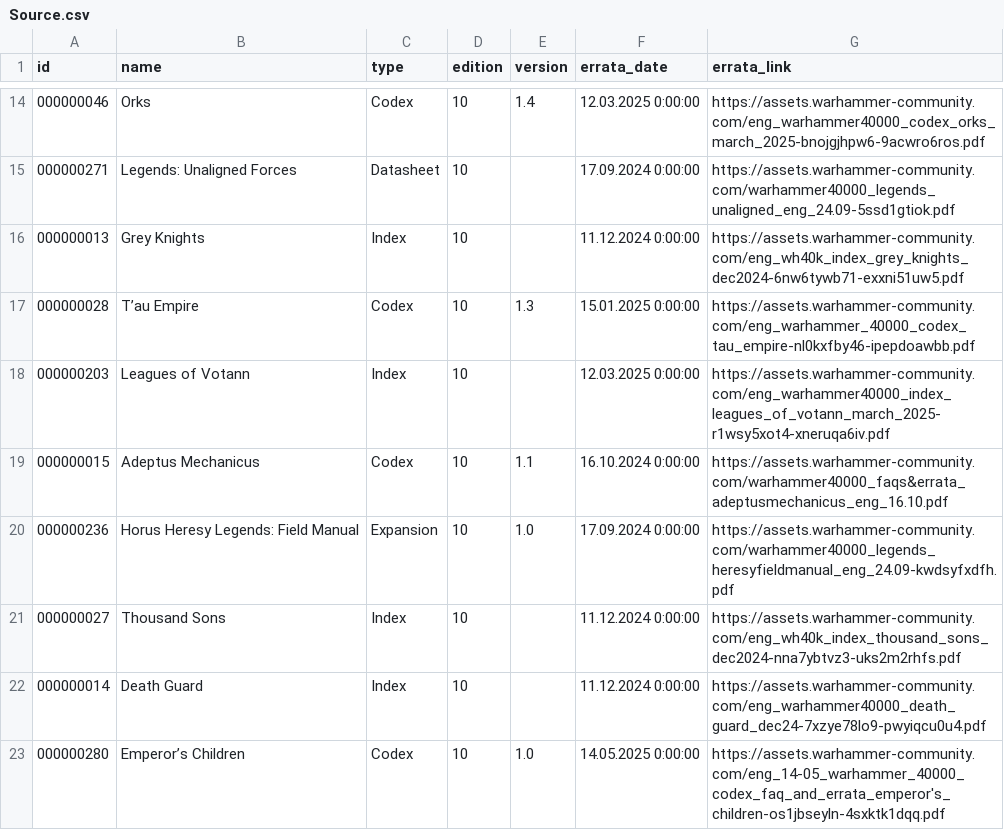
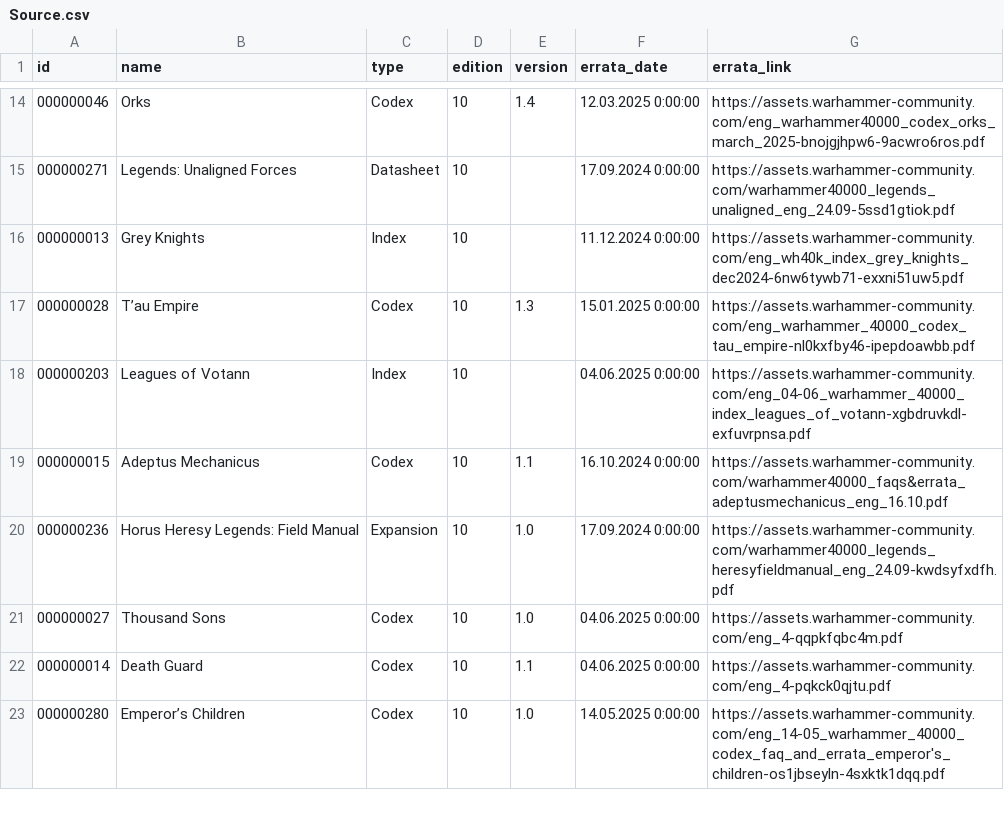
Before and after one commit to Leonardo-Manteit/warhammer_builder, a CSV file: warhammer_builder_api/dataFiles/Source.csv, drawn as a sheet; only a part is shown, gaps mark what is left out; the diff covers the shown part only.

```diff
--- a/warhammer_builder_api/dataFiles/Source.csv
+++ b/warhammer_builder_api/dataFiles/Source.csv
@@ -17,7 +17,7 @@
 000000028|T’au Empire|Codex|10|1.3|15.01.2025 0:00:00|https://assets.warhammer-community.com/eng_warhammer_40000_codex_tau_empire-nl0kxfby46-ipepdoawbb.pdf|
-000000203|Leagues of Votann|Index|10||12.03.2025 0:00:00|https://assets.warhammer-community.com/eng_warhammer40000_index_leagues_of_votann_march_2025-r1wsy5xot4-xneruqa6iv.pdf|
+000000203|Leagues of Votann|Index|10||04.06.2025 0:00:00|https://assets.warhammer-community.com/eng_04-06_warhammer_40000_index_leagues_of_votann-xgbdruvkdl-exfuvrpnsa.pdf|
 000000015|Adeptus Mechanicus|Codex|10|1.1|16.10.2024 0:00:00|https://assets.warhammer-community.com/warhammer40000_faqs&errata_adeptusmechanicus_eng_16.10.pdf|
 000000236|Horus Heresy Legends: Field Manual|Expansion|10|1.0|17.09.2024 0:00:00|https://assets.warhammer-community.com/warhammer40000_legends_heresyfieldmanual_eng_24.09-kwdsyfxdfh.pdf|
-000000027|Thousand Sons|Index|10||11.12.2024 0:00:00|https://assets.warhammer-community.com/eng_wh40k_index_thousand_sons_dec2024-nna7ybtvz3-uks2m2rhfs.pdf|
-000000014|Death Guard|Index|10||11.12.2024 0:00:00|https://assets.warhammer-community.com/eng_warhammer40000_death_guard_dec24-7xzye78lo9-pwyiqcu0u4.pdf|
+000000027|Thousand Sons|Codex|10|1.0|04.06.2025 0:00:00|https://assets.warhammer-community.com/eng_4-qqpkfqbc4m.pdf|
+000000014|Death Guard|Codex|10|1.1|04.06.2025 0:00:00|https://assets.warhammer-community.com/eng_4-pqkck0qjtu.pdf|
 000000280|Emperor’s Children|Codex|10|1.0|14.05.2025 0:00:00|https://assets.warhammer-community.com/eng_14-05_warhammer_40000_codex_faq_and_errata_emperor's_children-os1jbseyln-4sxktk1dqq.pdf|
```
Also changed, not shown: 5 added rows and 26 edited cells elsewhere in this file, warhammer_builder_api/dataFiles/Datasheets_models.csv, warhammer_builder_api/dataFiles/Datasheets_models_cost.csv, 42 other files.
